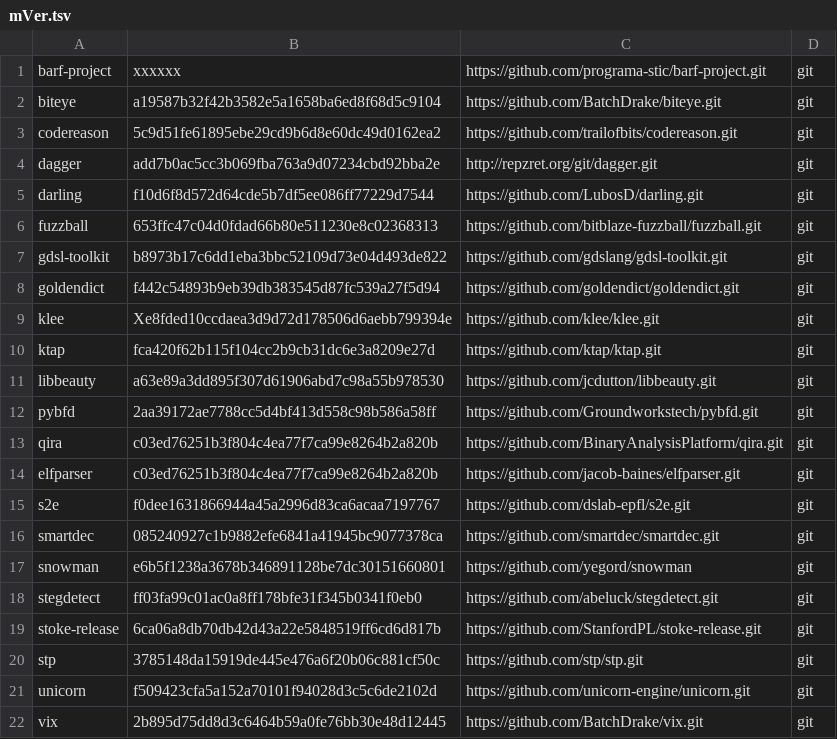
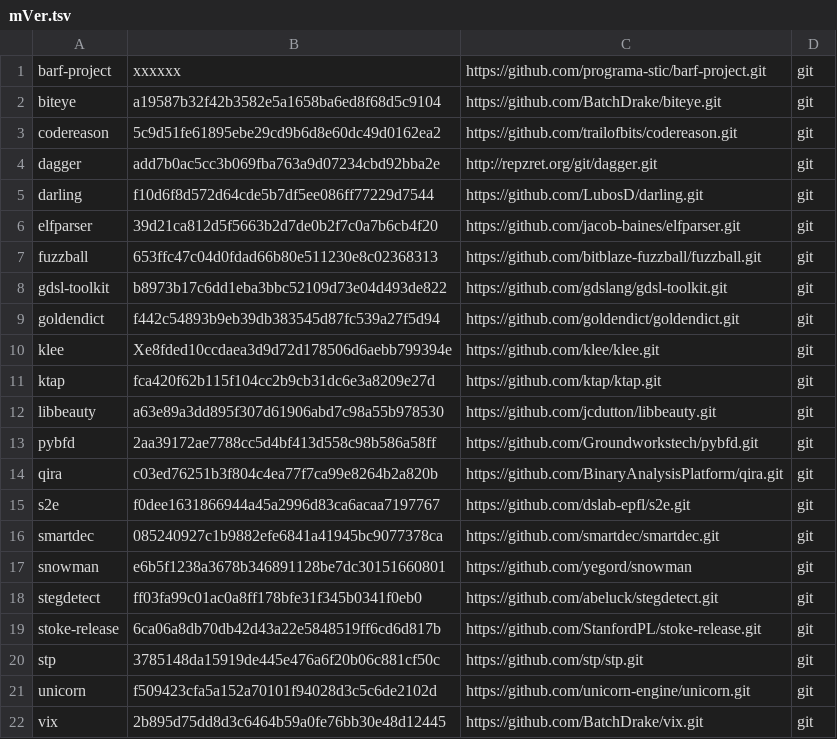
Before and after one commit to iNarcissuss/zzz, a TSV file: mVer.tsv, drawn as a sheet; removed rows and columns are numbered as before the commit, all else as after; the diff names each change by its address in the sheet, - before the commit and + after, or states it on an @@ line.

Commit message:
elfparser_2015-12-18-04:24

```diff
--- a/mVer.tsv
+++ b/mVer.tsv
+row 6: elfparser | 39d21ca812d5f5663b2d7de0b2f7c0a7b6cb4f20 | https://github.com/jacob-baines/elfparser.git | git
-row 14: elfparser | c03ed76251b3f804c4ea77f7ca99e8264b2a820b | https://github.com/jacob-baines/elfparser.git | git
```
